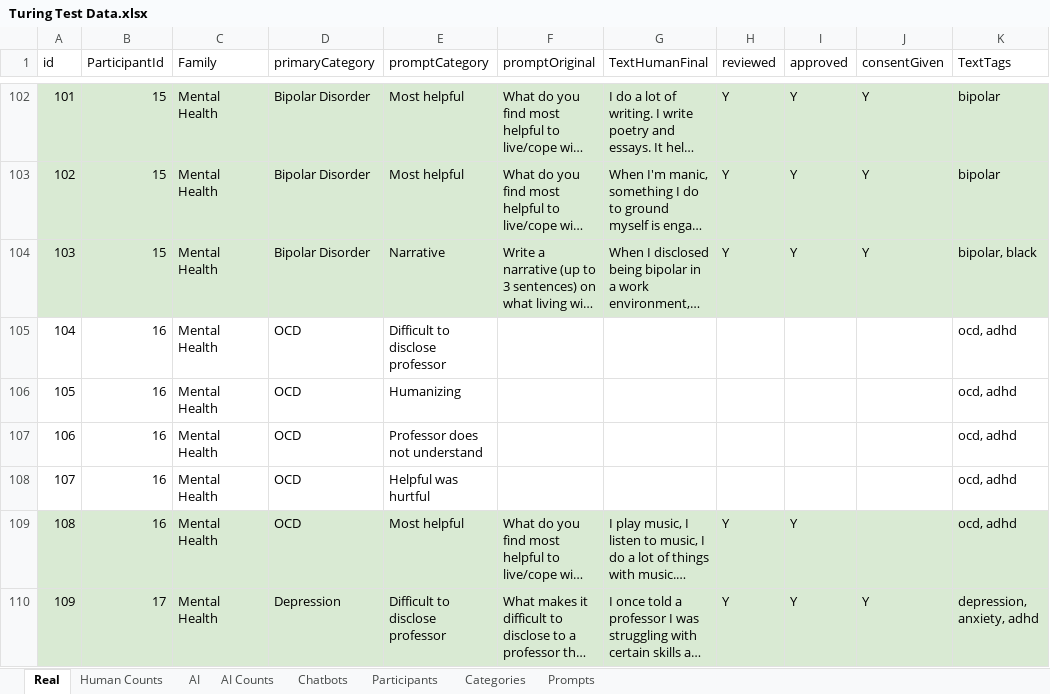
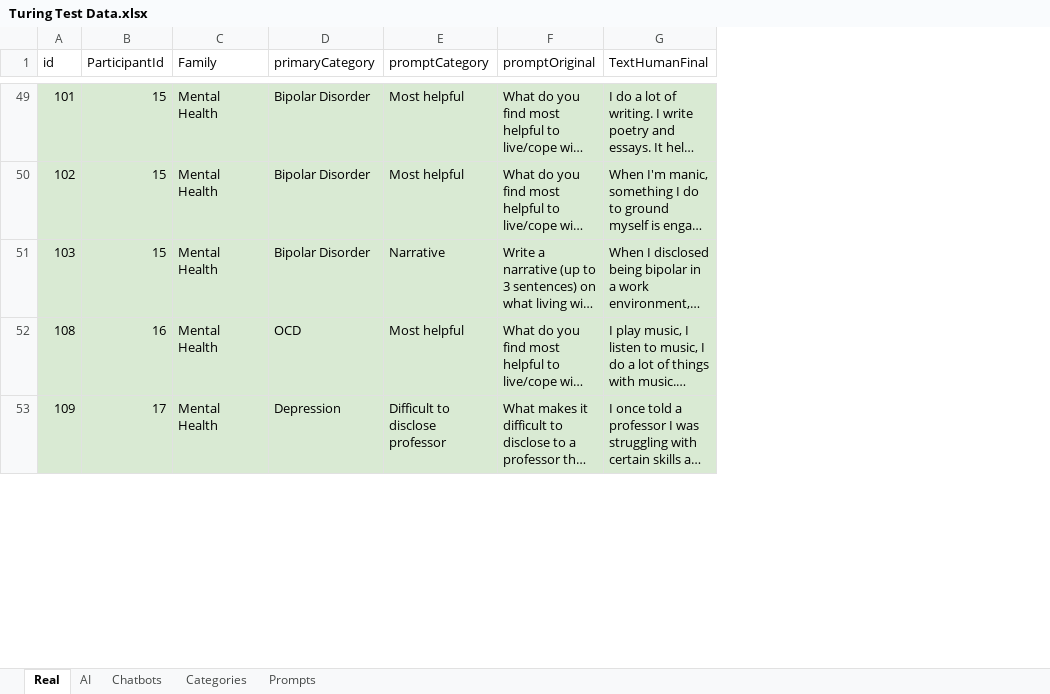
Before and after one commit to ZhaoJackson/Human_VS_AI_Game, an Excel workbook: src/features/game/data/Turing Test Data.xlsx, sheet Real, drawn as a sheet; only a part is shown, gaps mark what is left out; long unchanged cells end in …; values as stored, in another font and other column widths than the file's, no borders; table styles not drawn; the diff covers the shown part only; the diff names each change by its address in the sheet, - before the commit and + after, or states it on an @@ line.

```diff
--- a/src/features/game/data/Turing Test Data.xlsx (sheet Real)
+++ b/src/features/game/data/Turing Test Data.xlsx (sheet Real)
-sheet tab: Human Counts
-sheet tab: AI Counts
-sheet tab: Participants
-column H (reviewed), rows 102-104: all Y; rows 109-110: Y | Y
-column I (approved), rows 102-104: all Y; rows 109-110: Y | Y
-column J (consentGiven), rows 102-104: all Y; row 110: Y
-column K (TextTags), rows 102-104: bipolar | bipolar | bipolar, black; rows 109-110: ocd, adhd | depression, anxiety, adhd
-row 105: 104 | 16 | Mental Health | OCD | Difficult to disclose professor |  |  |  |  |  | ocd, adhd
-row 106: 105 | 16 | Mental Health | OCD | Humanizing |  |  |  |  |  | ocd, adhd
-row 107: 106 | 16 | Mental Health | OCD | Professor does not understand |  |  |  |  |  | ocd, adhd
-row 108: 107 | 16 | Mental Health | OCD | Helpful was hurtful |  |  |  |  |  | ocd, adhd
```
Also changed, not shown: 56 removed rows elsewhere in this sheet, sheet AI, 3 other files.
